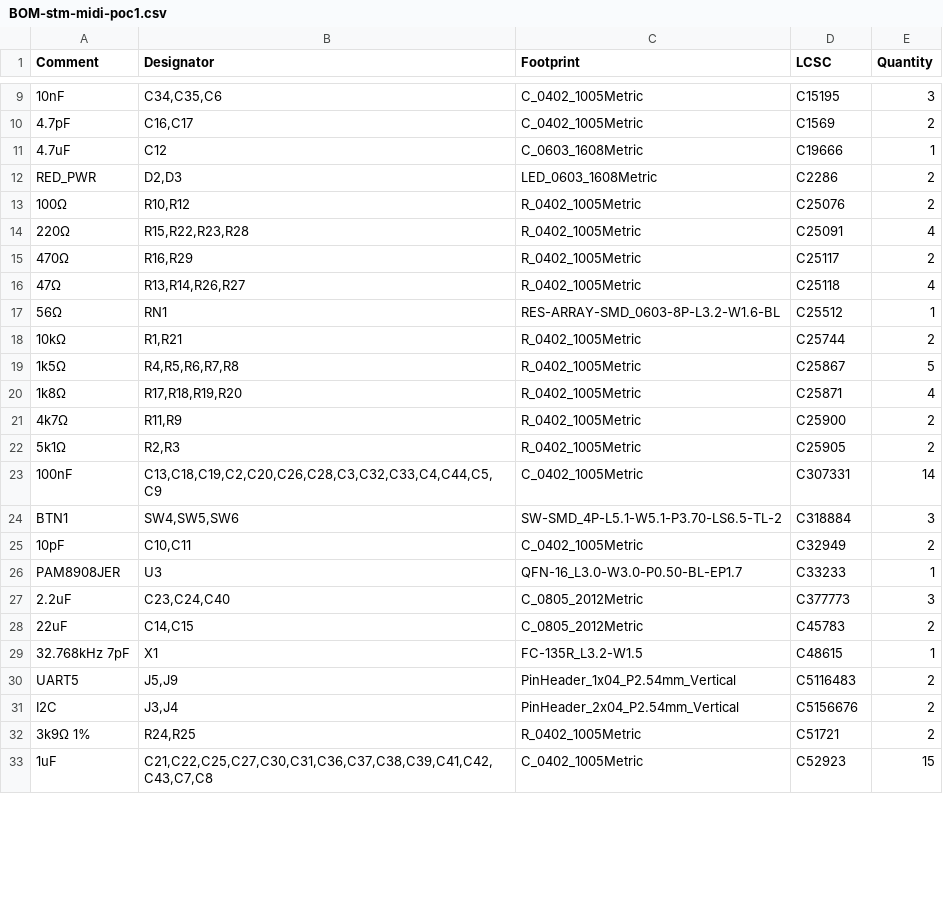
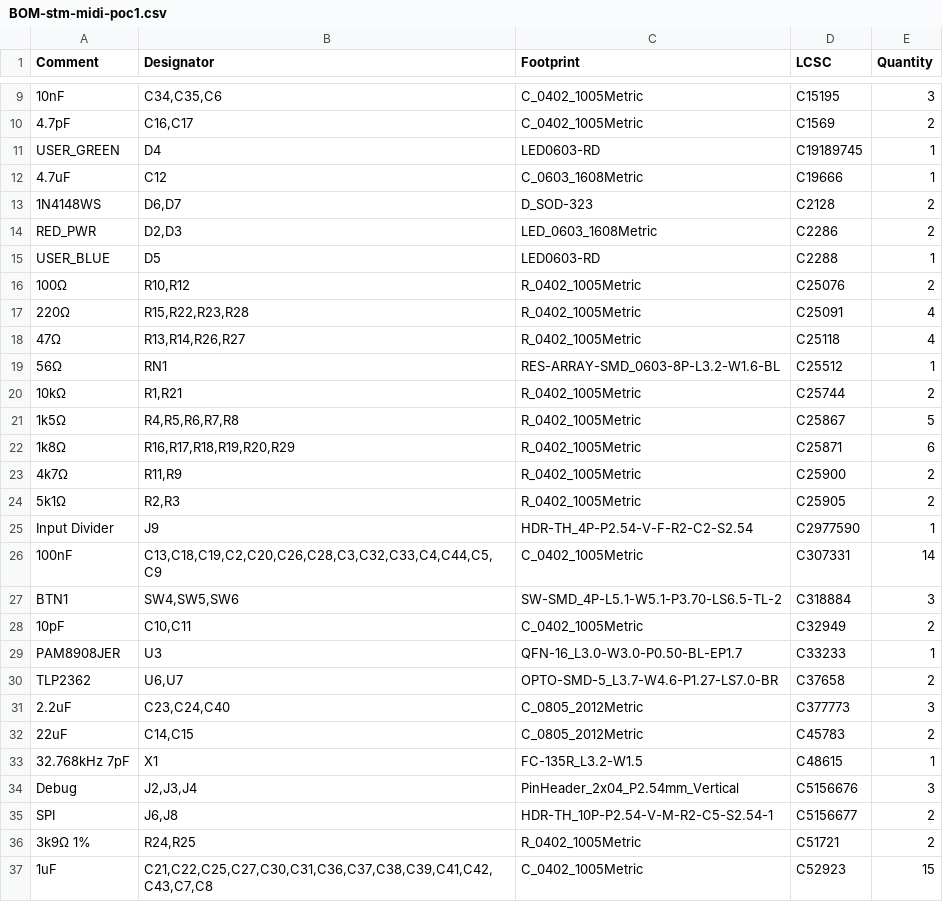
Before and after one commit to LispEngineer/stm-midi-poc1, a CSV file: jlcpcb/production_files/BOM-stm-midi-poc1.csv, drawn as a sheet; only a part is shown, gaps mark what is left out; removed rows and columns are numbered as before the commit, all else as after; the diff covers the shown part only; the diff names each change by its address in the sheet, - before the commit and + after, or states it on an @@ line.

```diff
--- a/jlcpcb/production_files/BOM-stm-midi-poc1.csv
+++ b/jlcpcb/production_files/BOM-stm-midi-poc1.csv
+row 11: USER_GREEN | D4 | LED0603-RD | C19189745 | 1
+row 13: 1N4148WS | D6,D7 | D_SOD-323 | C2128 | 2
+row 15: USER_BLUE | D5 | LED0603-RD | C2288 | 1
-row 15: 470Ω | R16,R29 | R_0402_1005Metric | C25117 | 2
-B22 (Designator): R17,R18,R19,R20
+B22 (Designator): R16,R17,R18,R19,R20,R29
-E22 (Quantity): 4
+E22 (Quantity): 6
+row 25: Input Divider | J9 | HDR-TH_4P-P2.54-V-F-R2-C2-S2.54 | C2977590 | 1
+row 30: TLP2362 | U6,U7 | OPTO-SMD-5_L3.7-W4.6-P1.27-LS7.0-BR | C37658 | 2
-row 30: UART5 | J5,J9 | PinHeader_1x04_P2.54mm_Vertical | C5116483 | 2
-row 31: I2C | J3,J4 | PinHeader_2x04_P2.54mm_Vertical | C5156676 | 2
+row 34: Debug | J2,J3,J4 | PinHeader_2x04_P2.54mm_Vertical | C5156676 | 3
+row 35: SPI | J6,J8 | HDR-TH_10P-P2.54-V-M-R2-C5-S2.54-1 | C5156677 | 2
```
Also changed, not shown: 1 added row, 6 removed rows and 5 edited cells elsewhere in this file, jlcpcb/production_files/CPL-stm-midi-poc1.csv, 28 other files.
